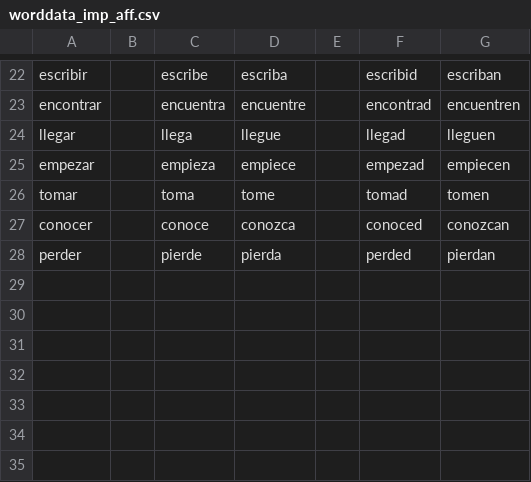
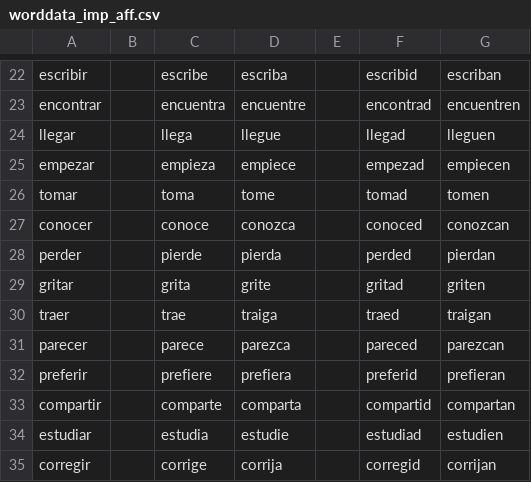
Before and after one commit to tobiasarens/spaco, a CSV file: src/data/Presente/worddata_imp_aff.csv, drawn as a sheet; only a part is shown, gaps mark what is left out; the diff names each change by its address in the sheet, - before the commit and + after, or states it on an @@ line.

```diff
--- a/src/data/Presente/worddata_imp_aff.csv
+++ b/src/data/Presente/worddata_imp_aff.csv
+row 29: gritar |  | grita | grite |  | gritad | griten
+row 30: traer |  | trae | traiga |  | traed | traigan
+row 31: parecer |  | parece | parezca |  | pareced | parezcan
+row 32: preferir |  | prefiere | prefiera |  | preferid | prefieran
+row 33: compartir |  | comparte | comparta |  | compartid | compartan
+row 34: estudiar |  | estudia | estudie |  | estudiad | estudien
+row 35: corregir |  | corrige | corrija |  | corregid | corrijan
```
Also changed, not shown: 11 other files.
